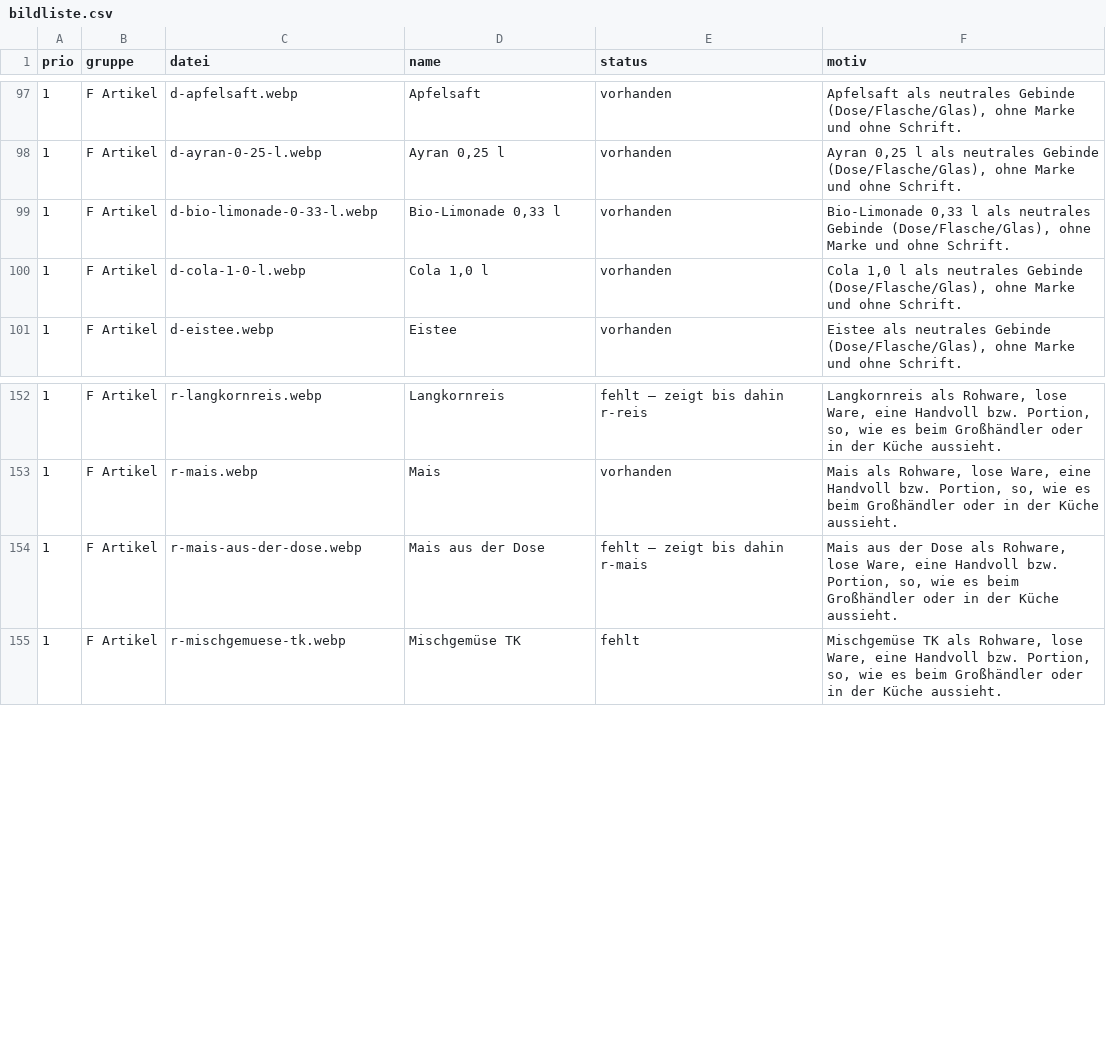
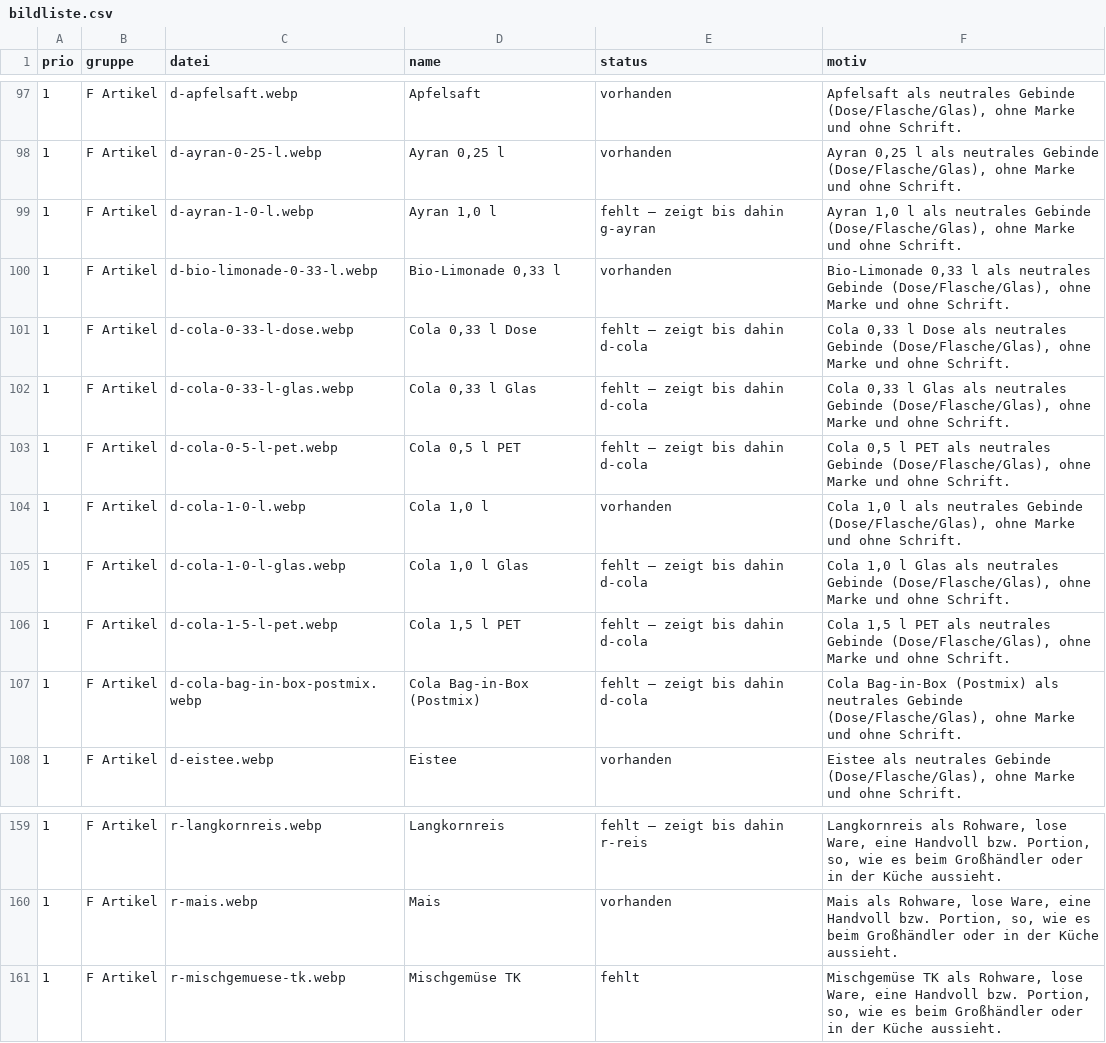
Before and after one commit to barisakacak-eng/gastrcalc, a CSV file: bruecke/an-sanji/bildliste.csv, drawn as a sheet; only a part is shown, gaps mark what is left out.

```diff
--- a/bruecke/an-sanji/bildliste.csv
+++ b/bruecke/an-sanji/bildliste.csv
@@ -98,4 +98,11 @@ prio;gruppe;datei;name;status;motiv
 1;F Artikel;d-ayran-0-25-l.webp;Ayran 0,25 l;vorhanden;Ayran 0,25 l als neutrales Gebinde (Dose/Flasche/Glas), ohne Marke und ohne Schrift.
+1;F Artikel;d-ayran-1-0-l.webp;Ayran 1,0 l;fehlt – zeigt bis dahin g-ayran;Ayran 1,0 l als neutrales Gebinde (Dose/Flasche/Glas), ohne Marke und ohne Schrift.
 1;F Artikel;d-bio-limonade-0-33-l.webp;Bio-Limonade 0,33 l;vorhanden;Bio-Limonade 0,33 l als neutrales Gebinde (Dose/Flasche/Glas), ohne Marke und ohne Schrift.
+1;F Artikel;d-cola-0-33-l-dose.webp;Cola 0,33 l Dose;fehlt – zeigt bis dahin d-cola;Cola 0,33 l Dose als neutrales Gebinde (Dose/Flasche/Glas), ohne Marke und ohne Schrift.
+1;F Artikel;d-cola-0-33-l-glas.webp;Cola 0,33 l Glas;fehlt – zeigt bis dahin d-cola;Cola 0,33 l Glas als neutrales Gebinde (Dose/Flasche/Glas), ohne Marke und ohne Schrift.
+1;F Artikel;d-cola-0-5-l-pet.webp;Cola 0,5 l PET;fehlt – zeigt bis dahin d-cola;Cola 0,5 l PET als neutrales Gebinde (Dose/Flasche/Glas), ohne Marke und ohne Schrift.
 1;F Artikel;d-cola-1-0-l.webp;Cola 1,0 l;vorhanden;Cola 1,0 l als neutrales Gebinde (Dose/Flasche/Glas), ohne Marke und ohne Schrift.
+1;F Artikel;d-cola-1-0-l-glas.webp;Cola 1,0 l Glas;fehlt – zeigt bis dahin d-cola;Cola 1,0 l Glas als neutrales Gebinde (Dose/Flasche/Glas), ohne Marke und ohne Schrift.
+1;F Artikel;d-cola-1-5-l-pet.webp;Cola 1,5 l PET;fehlt – zeigt bis dahin d-cola;Cola 1,5 l PET als neutrales Gebinde (Dose/Flasche/Glas), ohne Marke und ohne Schrift.
+1;F Artikel;d-cola-bag-in-box-postmix.webp;Cola Bag-in-Box (Postmix);fehlt – zeigt bis dahin d-cola;Cola Bag-in-Box (Postmix) als neutrales Gebinde (Dose/Flasche/Glas), ohne Marke und ohne Schrift.
 1;F Artikel;d-eistee.webp;Eistee;vorhanden;Eistee als neutrales Gebinde (Dose/Flasche/Glas), ohne Marke und ohne Schrift.
@@ -153,3 +160,2 @@ prio;gruppe;datei;name;status;motiv
 1;F Artikel;r-mais.webp;Mais;vorhanden;Mais als Rohware, lose Ware, eine Handvoll bzw. Portion, so, wie es beim Großhändler oder in der Küche aussieht.
-1;F Artikel;r-mais-aus-der-dose.webp;Mais aus der Dose;fehlt – zeigt bis dahin r-mais;Mais aus der Dose als Rohware, lose Ware, eine Handvoll bzw. Portion, so, wie es beim Großhändler oder in der Küche aussieht.
 1;F Artikel;r-mischgemuese-tk.webp;Mischgemüse TK;fehlt;Mischgemüse TK als Rohware, lose Ware, eine Handvoll bzw. Portion, so, wie es beim Großhändler oder in der Küche aussieht.
```
Also changed, not shown: 38 other files.
